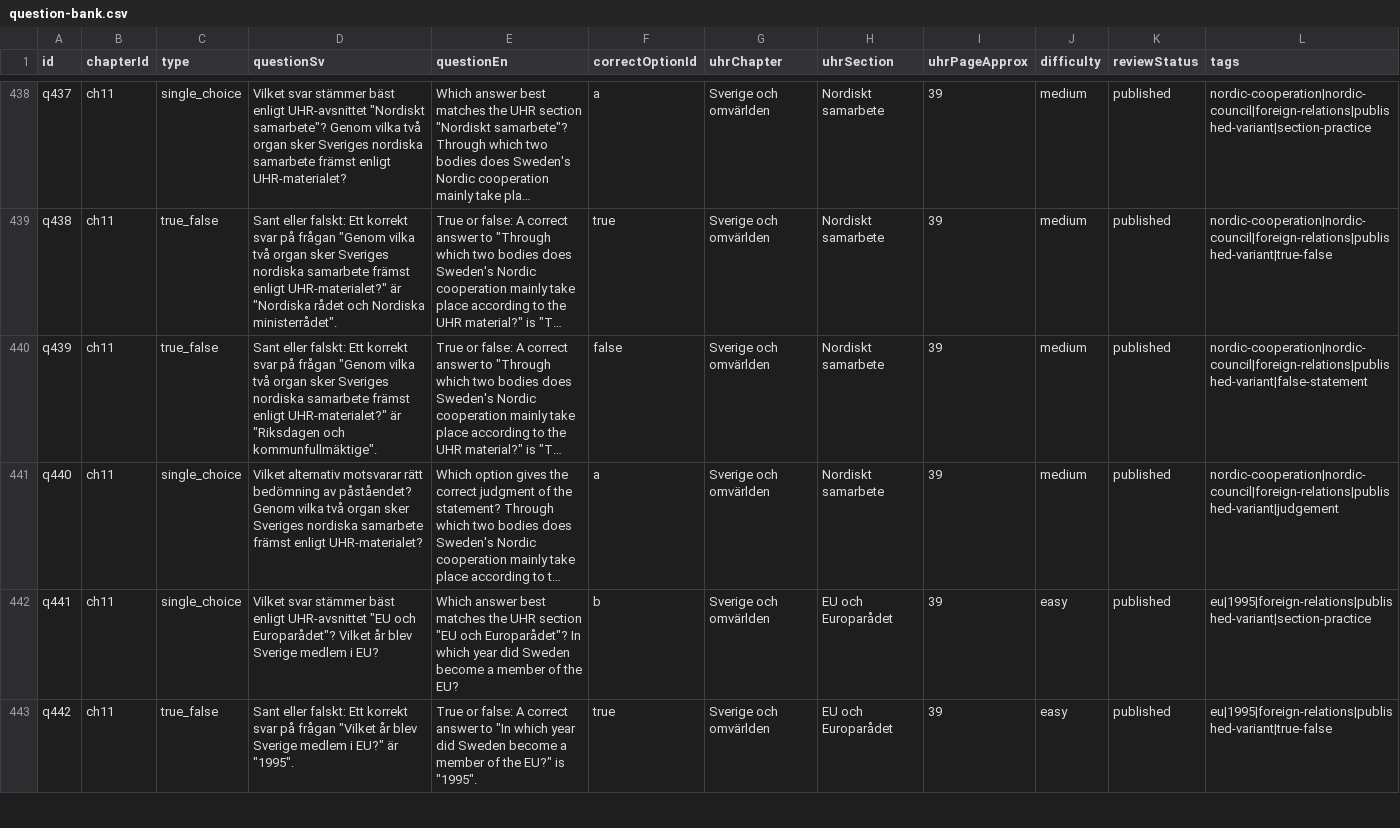
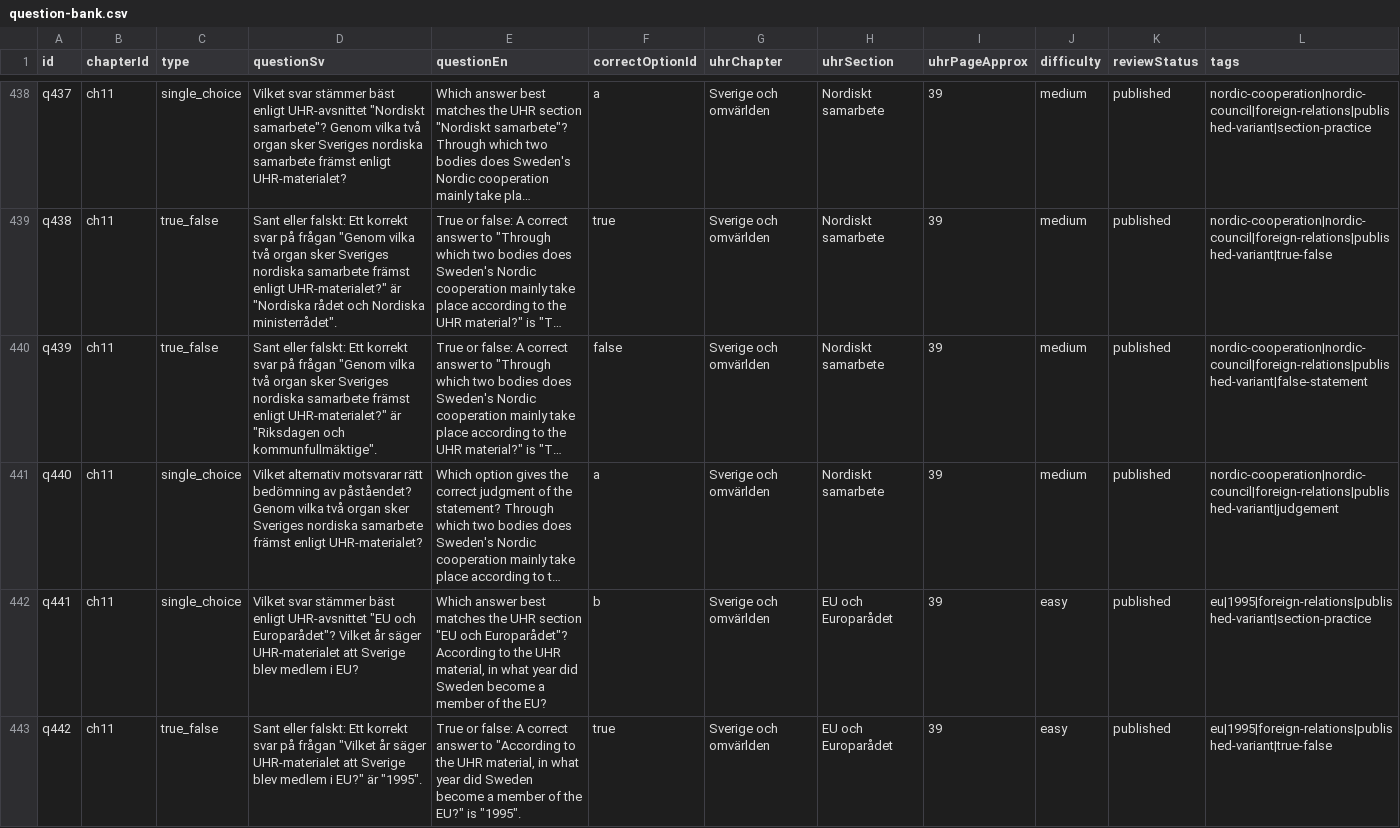
Before and after one commit to SzeChunYiu/Swedish_Civic_Test, a CSV file: content/question-bank.csv, drawn as a sheet; only a part is shown, gaps mark what is left out; long unchanged cells end in …; the diff covers the shown part only; the diff names each change by its address in the sheet, - before the commit and + after, or states it on an @@ line.

```diff
--- a/content/question-bank.csv
+++ b/content/question-bank.csv
-D442 (questionSv): …Vilket år blev Sverige medlem i…
+D442 (questionSv): …Vilket år säger UHR-materialet att Sverige blev medlem i…
-E442 (questionEn): …och Europarådet"? In which year did…
+E442 (questionEn): …och Europarådet"? According to the UHR material, in what year did…
-D443 (questionSv): …"Vilket år blev Sverige medlem i…
+D443 (questionSv): …"Vilket år säger UHR-materialet att Sverige blev medlem i…
-E443 (questionEn): …answer to "In which year did…
+E443 (questionEn): …answer to "According to the UHR material, in what year did…
```
Also changed, not shown: 6 edited cells elsewhere in this file, 1 other file.
